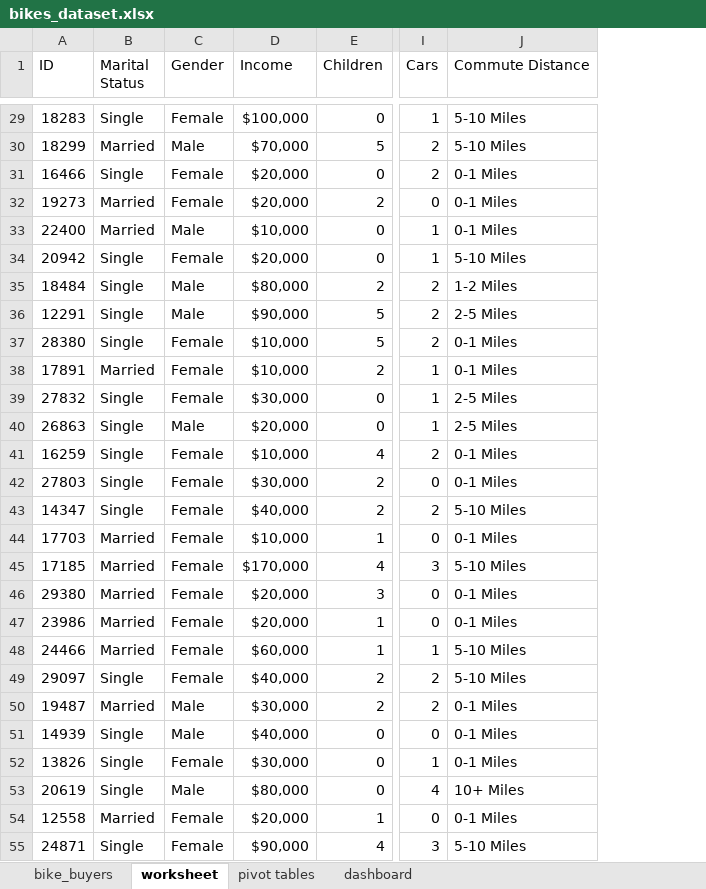
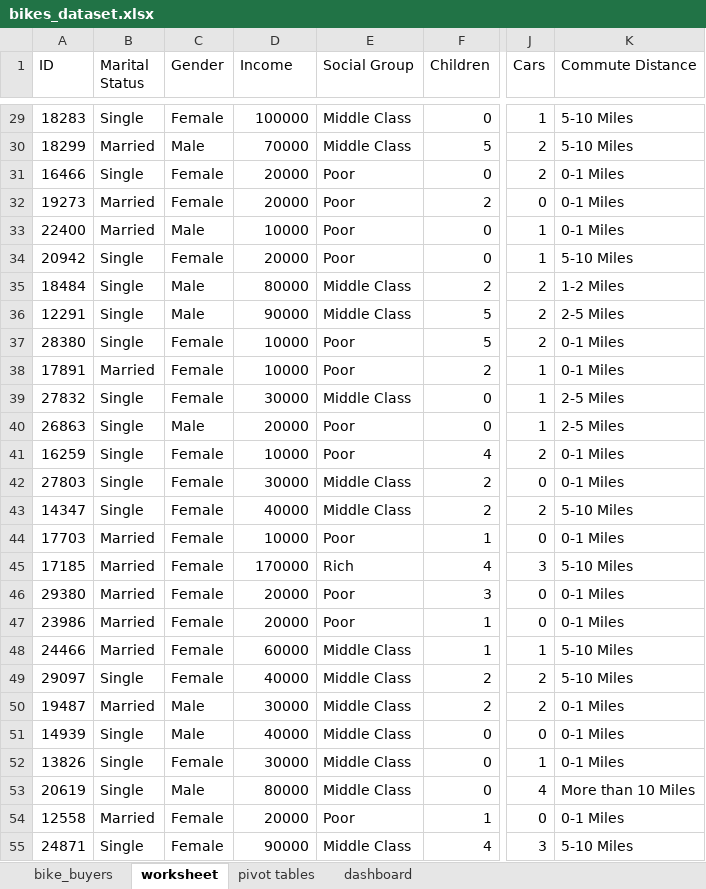
Before and after one commit to mikechikwanda/mikechikwanda, an Excel workbook: excel/bikes/bikes_dataset.xlsx, sheet worksheet, drawn as a sheet; only a part is shown, gaps mark what is left out; values as stored, in another font and other column widths than the file's, no borders; addresses are those after the commit; the diff covers the shown part only; the diff names each change by its address in the sheet, - before the commit and + after, or states it on an @@ line.

```diff
--- a/excel/bikes/bikes_dataset.xlsx (sheet worksheet)
+++ b/excel/bikes/bikes_dataset.xlsx (sheet worksheet)
+column E (Social Group), rows 29-55: Middle Class | Middle Class | Poor | Poor | Poor | Poor | Middle Class | Middle Class | Poor | Poor | Middle Class | Poor | Poor | Middle Class | Middle Class | Poor | Rich | Poor | Poor | Middle Class | Middle Class | Middle Class | Middle Class | Middle Class | Middle Class | Poor | Middle Class
-D29 (Income): $100,000
+D29 (Income): 100000
-D30 (Income): $70,000
+D30 (Income): 70000
-D31:D32 (Income): $20,000
+D31:D32 (Income): 20000
-D33 (Income): $10,000
+D33 (Income): 10000
-D34 (Income): $20,000
+D34 (Income): 20000
-D35 (Income): $80,000
+D35 (Income): 80000
-D36 (Income): $90,000
+D36 (Income): 90000
-D37:D38 (Income): $10,000
+D37:D38 (Income): 10000
-D39 (Income): $30,000
+D39 (Income): 30000
-D40 (Income): $20,000
+D40 (Income): 20000
-D41 (Income): $10,000
+D41 (Income): 10000
-D42 (Income): $30,000
+D42 (Income): 30000
-D43 (Income): $40,000
+D43 (Income): 40000
-D44 (Income): $10,000
+D44 (Income): 10000
-D45 (Income): $170,000
+D45 (Income): 170000
-D46:D47 (Income): $20,000
+D46:D47 (Income): 20000
-D48 (Income): $60,000
+D48 (Income): 60000
-D49 (Income): $40,000
+D49 (Income): 40000
-D50 (Income): $30,000
+D50 (Income): 30000
-D51 (Income): $40,000
+D51 (Income): 40000
-D52 (Income): $30,000
+D52 (Income): 30000
-D53 (Income): $80,000
+D53 (Income): 80000
-K53 (Commute Distance): 10+ Miles
+K53 (Commute Distance): More than 10 Miles
-D54 (Income): $20,000
+D54 (Income): 20000
-D55 (Income): $90,000
+D55 (Income): 90000
```
Also changed, not shown: 1083 edited cells elsewhere in this sheet, sheet pivot tables, formulas that keep their value, charts or pictures.
